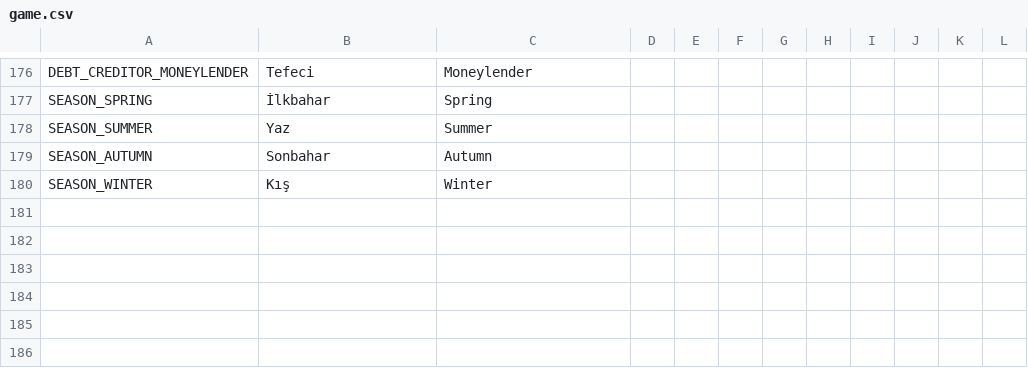
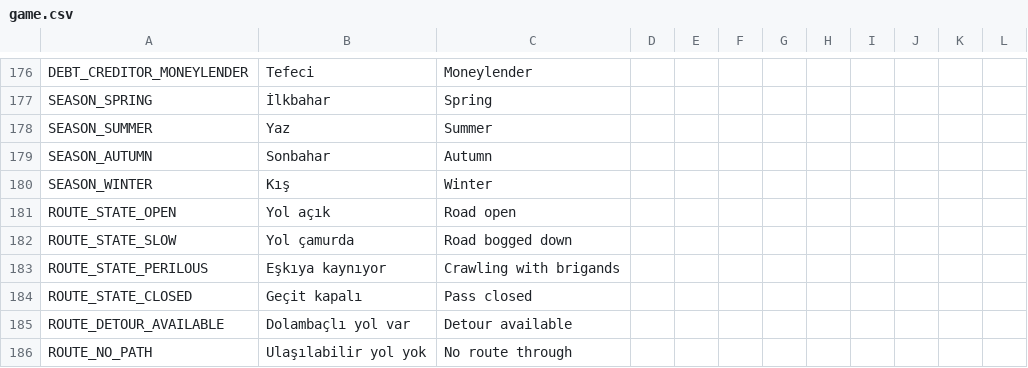
Before and after one commit to ulubatuhan/wayborne, a CSV file: data/locale/game.csv, drawn as a sheet; only a part is shown, gaps mark what is left out.

```diff
--- a/data/locale/game.csv
+++ b/data/locale/game.csv
@@ -180 +180,7 @@
 "SEASON_WINTER","Kış","Winter","","","","","","","","",""
+"ROUTE_STATE_OPEN","Yol açık","Road open","","","","","","","","",""
+"ROUTE_STATE_SLOW","Yol çamurda","Road bogged down","","","","","","","","",""
+"ROUTE_STATE_PERILOUS","Eşkıya kaynıyor","Crawling with brigands","","","","","","","","",""
+"ROUTE_STATE_CLOSED","Geçit kapalı","Pass closed","","","","","","","","",""
+"ROUTE_DETOUR_AVAILABLE","Dolambaçlı yol var","Detour available","","","","","","","","",""
+"ROUTE_NO_PATH","Ulaşılabilir yol yok","No route through","","","","","","","","",""
```
Also changed, not shown: data/locale/events.csv, 13 other files.
